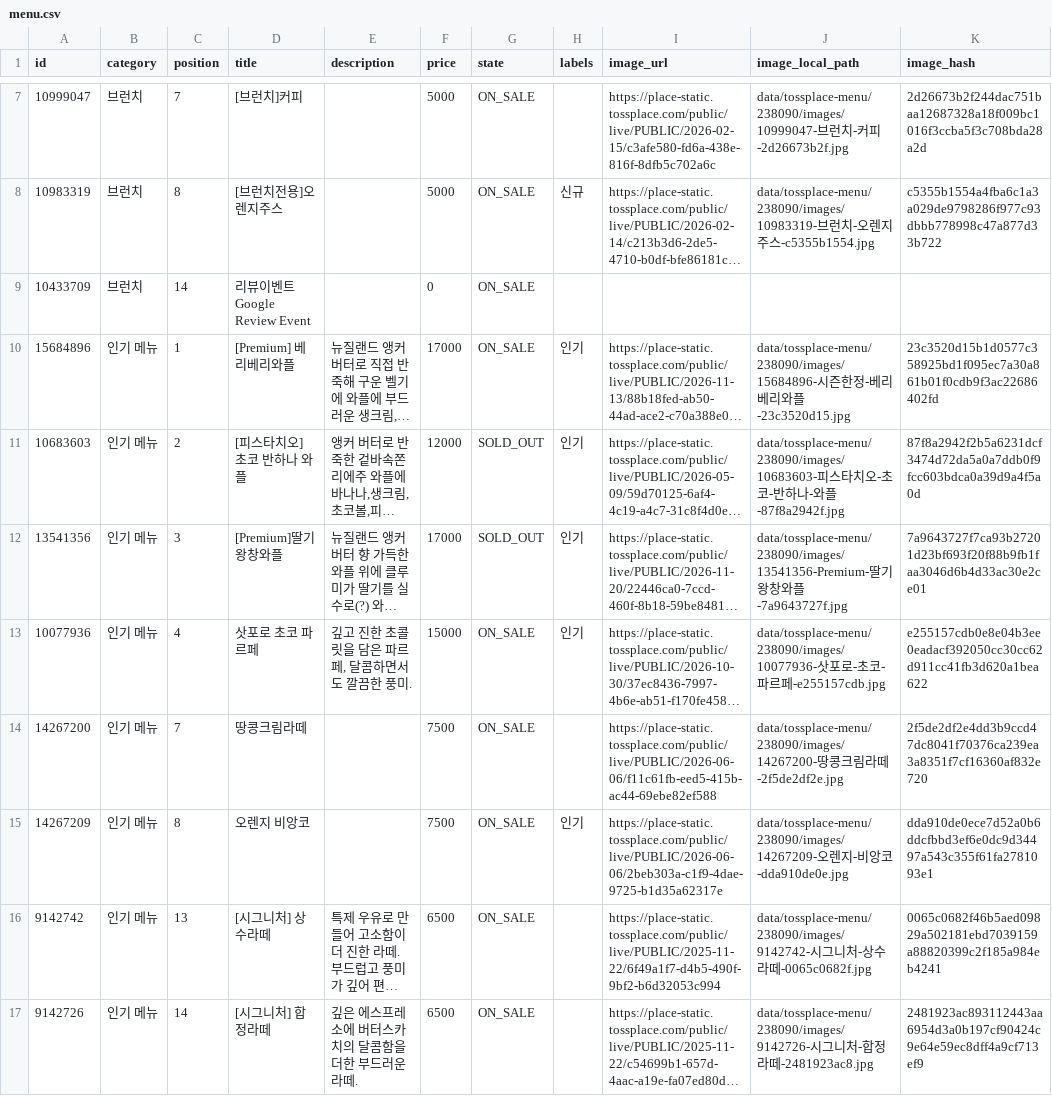
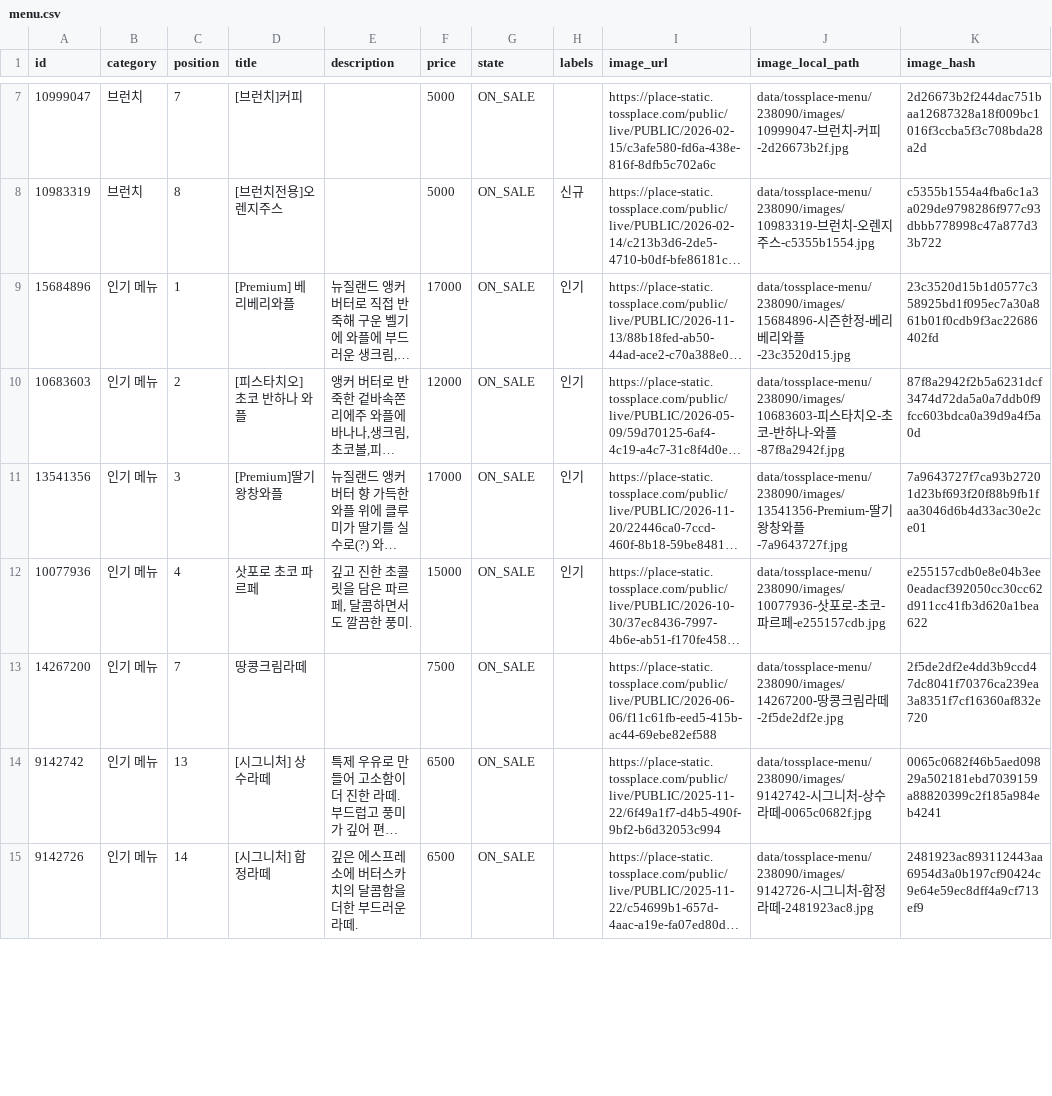
Before and after one commit to kimcanal/clumiuniverse, a CSV file: data/tossplace-menu/238090/menu.csv, drawn as a sheet; only a part is shown, gaps mark what is left out; long unchanged cells end in …; removed rows and columns are numbered as before the commit, all else as after; the diff covers the shown part only; the diff names each change by its address in the sheet, - before the commit and + after, or states it on an @@ line.

```diff
--- a/data/tossplace-menu/238090/menu.csv
+++ b/data/tossplace-menu/238090/menu.csv
-row 9: 10433709 | 브런치 | 14 | 리뷰이벤트 Google Review Event |  | 0 | ON_SALE
-G10:G11 (state): SOLD_OUT
+G10:G11 (state): ON_SALE
-row 15: 14267209 | 인기 메뉴 | 8 | 오렌지 비앙코 |  | 7500 | ON_SALE | 인기 | https://place-static.tossplace.com/public/live/PUBLIC/2026-06-06/2beb303a-c1f9-4dae-9725-b1d35a62317e | data/tossplace-menu/238090/images/14267209-오렌지-비앙코-dda910de0e.jpg | dda910de0ece7d52a0b6ddcfbbd3ef6e0dc9d34497a543c355f61fa2781093e1
```
Also changed, not shown: 4 added rows, 1 removed row and 2 edited cells elsewhere in this file, 14 other files.
